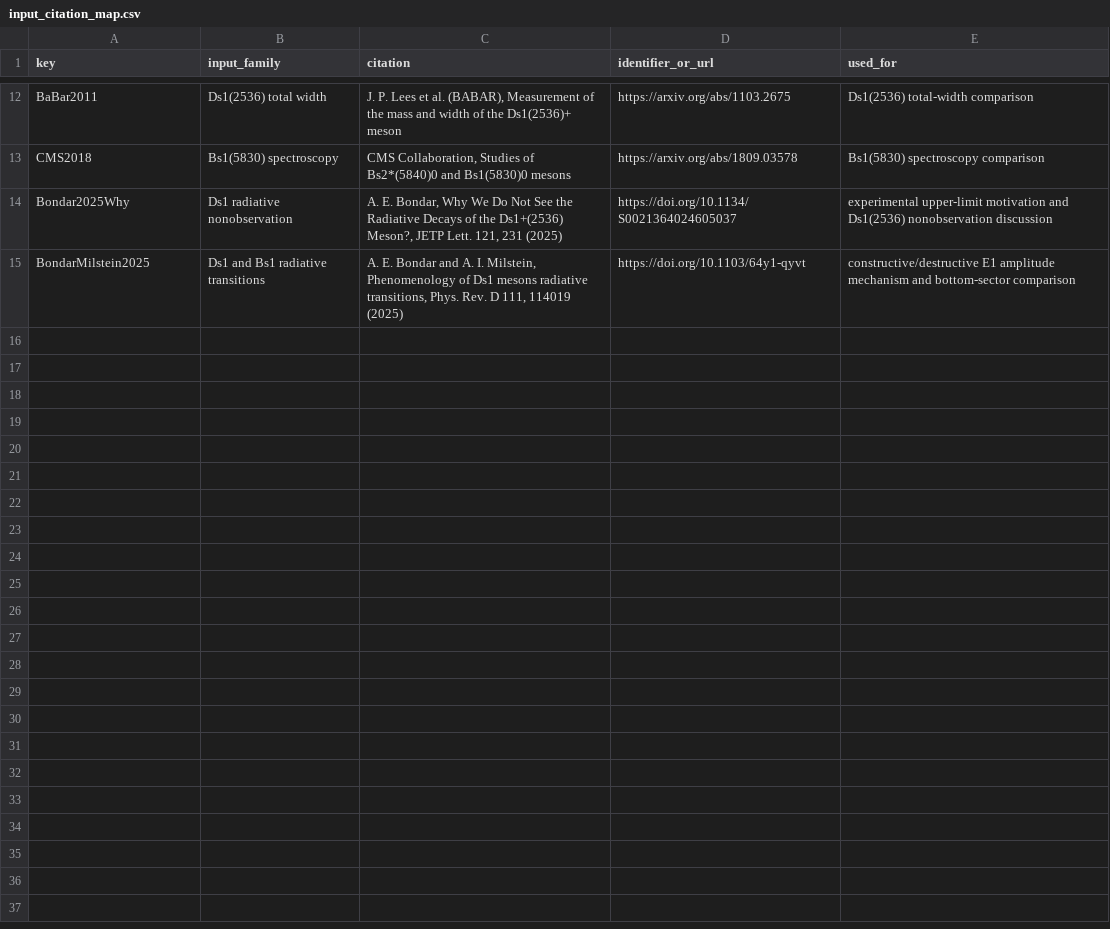
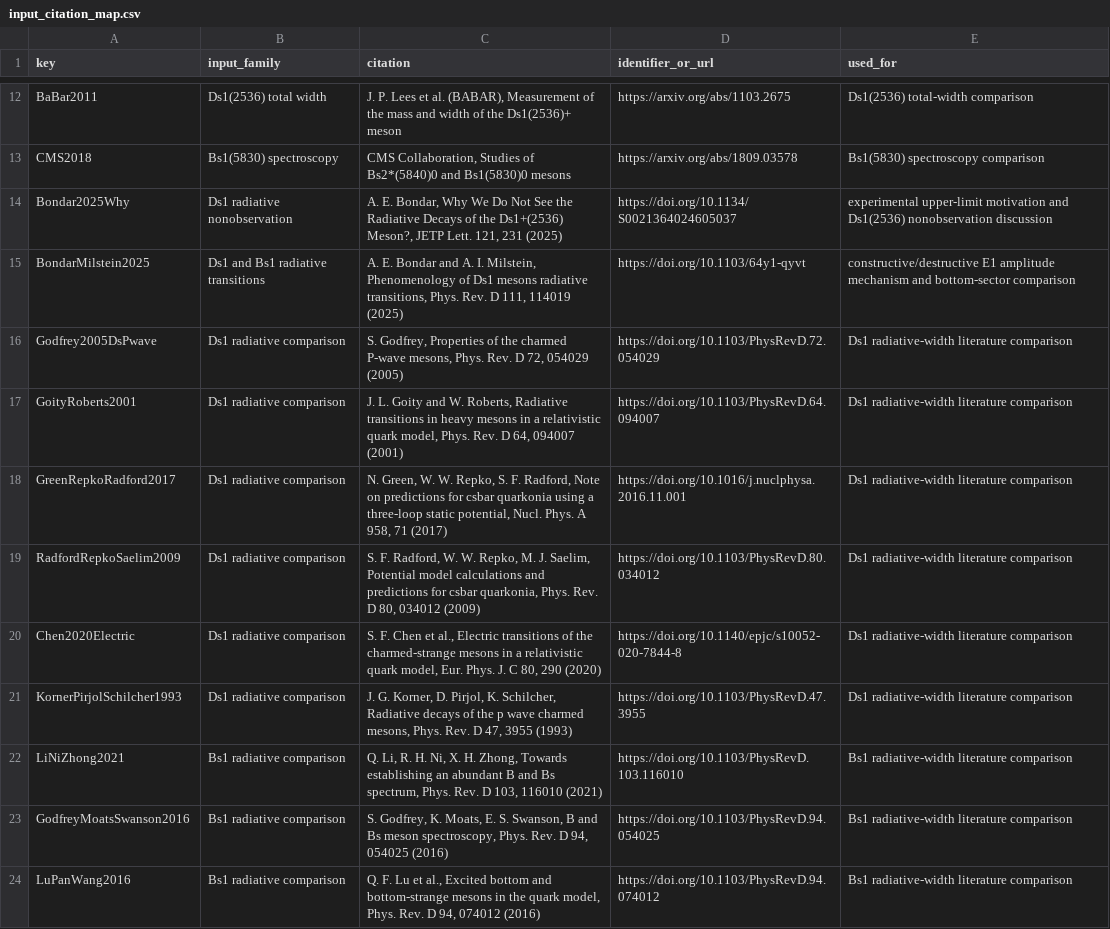
Before and after one commit to sbilmis/Dsgamma, a CSV file: outputs/input_citation_map.csv, drawn as a sheet; only a part is shown, gaps mark what is left out; the diff names each change by its address in the sheet, - before the commit and + after, or states it on an @@ line.

Commit message:
Add Bondar literature comparison tables

```diff
--- a/outputs/input_citation_map.csv
+++ b/outputs/input_citation_map.csv
+row 16: Godfrey2005DsPwave | Ds1 radiative comparison | S. Godfrey, Properties of the charmed P-wave mesons, Phys. Rev. D 72, 054029 (2005) | https://doi.org/10.1103/PhysRevD.72.054029 | Ds1 radiative-width literature comparison
+row 17: GoityRoberts2001 | Ds1 radiative comparison | J. L. Goity and W. Roberts, Radiative transitions in heavy mesons in a relativistic quark model, Phys. Rev. D 64, 094007 (2001) | https://doi.org/10.1103/PhysRevD.64.094007 | Ds1 radiative-width literature comparison
+row 18: GreenRepkoRadford2017 | Ds1 radiative comparison | N. Green, W. W. Repko, S. F. Radford, Note on predictions for csbar quarkonia using a three-loop static potential, Nucl. Phys. A 958, 71 (2017) | https://doi.org/10.1016/j.nuclphysa.2016.11.001 | Ds1 radiative-width literature comparison
+row 19: RadfordRepkoSaelim2009 | Ds1 radiative comparison | S. F. Radford, W. W. Repko, M. J. Saelim, Potential model calculations and predictions for csbar quarkonia, Phys. Rev. D 80, 034012 (2009) | https://doi.org/10.1103/PhysRevD.80.034012 | Ds1 radiative-width literature comparison
+row 20: Chen2020Electric | Ds1 radiative comparison | S. F. Chen et al., Electric transitions of the charmed-strange mesons in a relativistic quark model, Eur. Phys. J. C 80, 290 (2020) | https://doi.org/10.1140/epjc/s10052-020-7844-8 | Ds1 radiative-width literature comparison
+row 21: KornerPirjolSchilcher1993 | Ds1 radiative comparison | J. G. Korner, D. Pirjol, K. Schilcher, Radiative decays of the p wave charmed mesons, Phys. Rev. D 47, 3955 (1993) | https://doi.org/10.1103/PhysRevD.47.3955 | Ds1 radiative-width literature comparison
+row 22: LiNiZhong2021 | Bs1 radiative comparison | Q. Li, R. H. Ni, X. H. Zhong, Towards establishing an abundant B and Bs spectrum, Phys. Rev. D 103, 116010 (2021) | https://doi.org/10.1103/PhysRevD.103.116010 | Bs1 radiative-width literature comparison
+row 23: GodfreyMoatsSwanson2016 | Bs1 radiative comparison | S. Godfrey, K. Moats, E. S. Swanson, B and Bs meson spectroscopy, Phys. Rev. D 94, 054025 (2016) | https://doi.org/10.1103/PhysRevD.94.054025 | Bs1 radiative-width literature comparison
+row 24: LuPanWang2016 | Bs1 radiative comparison | Q. F. Lu et al., Excited bottom and bottom-strange mesons in the quark model, Phys. Rev. D 94, 074012 (2016) | https://doi.org/10.1103/PhysRevD.94.074012 | Bs1 radiative-width literature comparison
```
Also changed, not shown: outputs/manuscript_reproducibility_map.csv, 6 other files.
